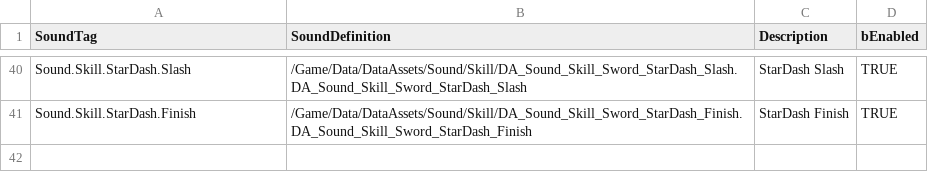
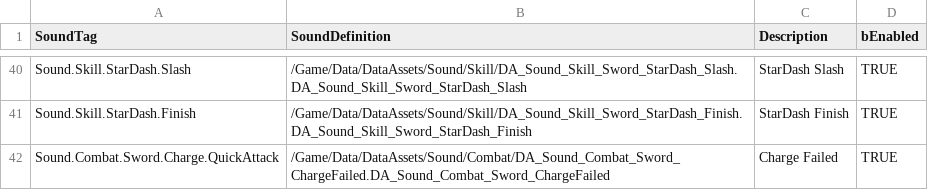
Before and after one commit to FeelJoony/KORAProject, a CSV file: Content/Data/CSV/SoundDefinitionData.csv, drawn as a sheet; only a part is shown, gaps mark what is left out.

Commit message:
Charge Failed
1.Charge Failed SFX DA 작성
2.Charge Failed DA DT에 등록
3.Charge Failed CSV 파일 업데이트

```diff
--- a/Content/Data/CSV/SoundDefinitionData.csv
+++ b/Content/Data/CSV/SoundDefinitionData.csv
@@ -41 +41,2 @@ Sound.Skill.StarDash.Slash,/Game/Data/DataAssets/Sound/Skill/DA_Sound_Skill_Swor
 Sound.Skill.StarDash.Finish,/Game/Data/DataAssets/Sound/Skill/DA_Sound_Skill_Sword_StarDash_Finish.DA_Sound_Skill_Sword_StarDash_Finish,StarDash Finish,TRUE
+Sound.Combat.Sword.Charge.QuickAttack,/Game/Data/DataAssets/Sound/Combat/DA_Sound_Combat_Sword_ChargeFailed.DA_Sound_Combat_Sword_ChargeFailed,Charge Failed,TRUE
```
Also changed, not shown: 2 other files.
